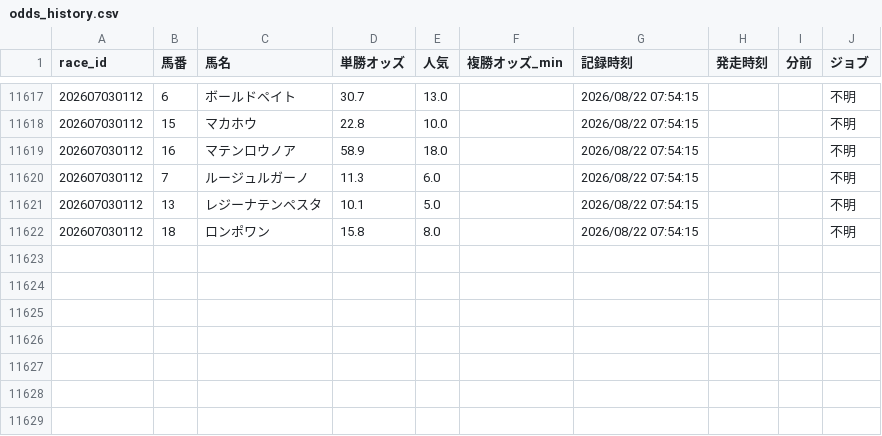
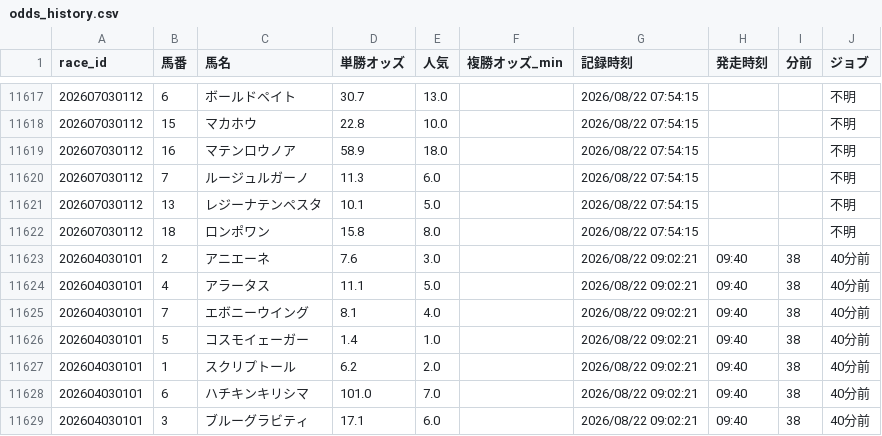
Before and after one commit to fu-ga306/keiba-ai, a CSV file: odds_history.csv, drawn as a sheet; only a part is shown, gaps mark what is left out.

```diff
--- a/odds_history.csv
+++ b/odds_history.csv
@@ -11622 +11622,8 @@
 202607030112,18,ロンポワン,15.8,8.0,,2026/08/22 07:54:15,,,不明
+202604030101,2,アニエーネ,7.6,3.0,,2026/08/22 09:02:21,09:40,38,40分前
+202604030101,4,アラータス,11.1,5.0,,2026/08/22 09:02:21,09:40,38,40分前
+202604030101,7,エボニーウイング,8.1,4.0,,2026/08/22 09:02:21,09:40,38,40分前
+202604030101,5,コスモイェーガー,1.4,1.0,,2026/08/22 09:02:21,09:40,38,40分前
+202604030101,1,スクリプトール,6.2,2.0,,2026/08/22 09:02:21,09:40,38,40分前
+202604030101,6,ハチキンキリシマ,101.0,7.0,,2026/08/22 09:02:21,09:40,38,40分前
+202604030101,3,ブルーグラビティ,17.1,6.0,,2026/08/22 09:02:21,09:40,38,40分前
```
Also changed, not shown: today_predictions.csv, 1 other file.
